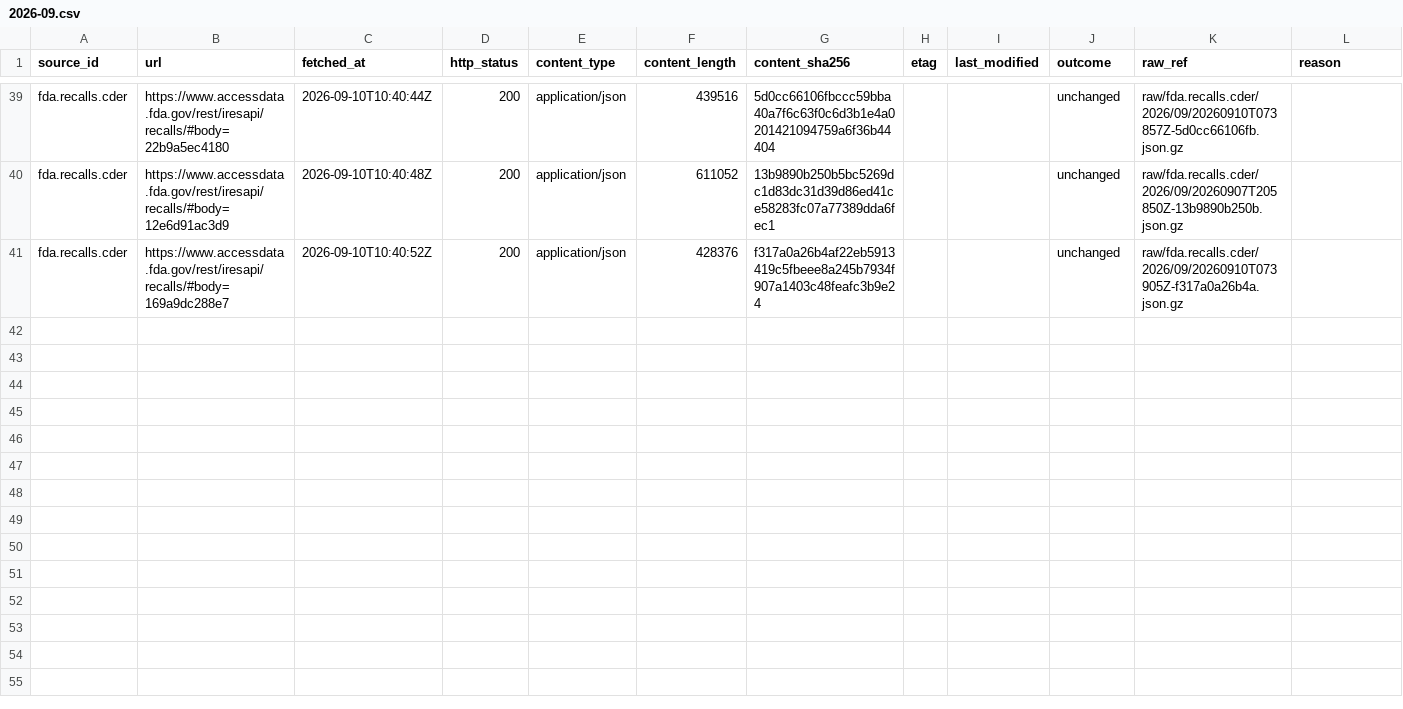
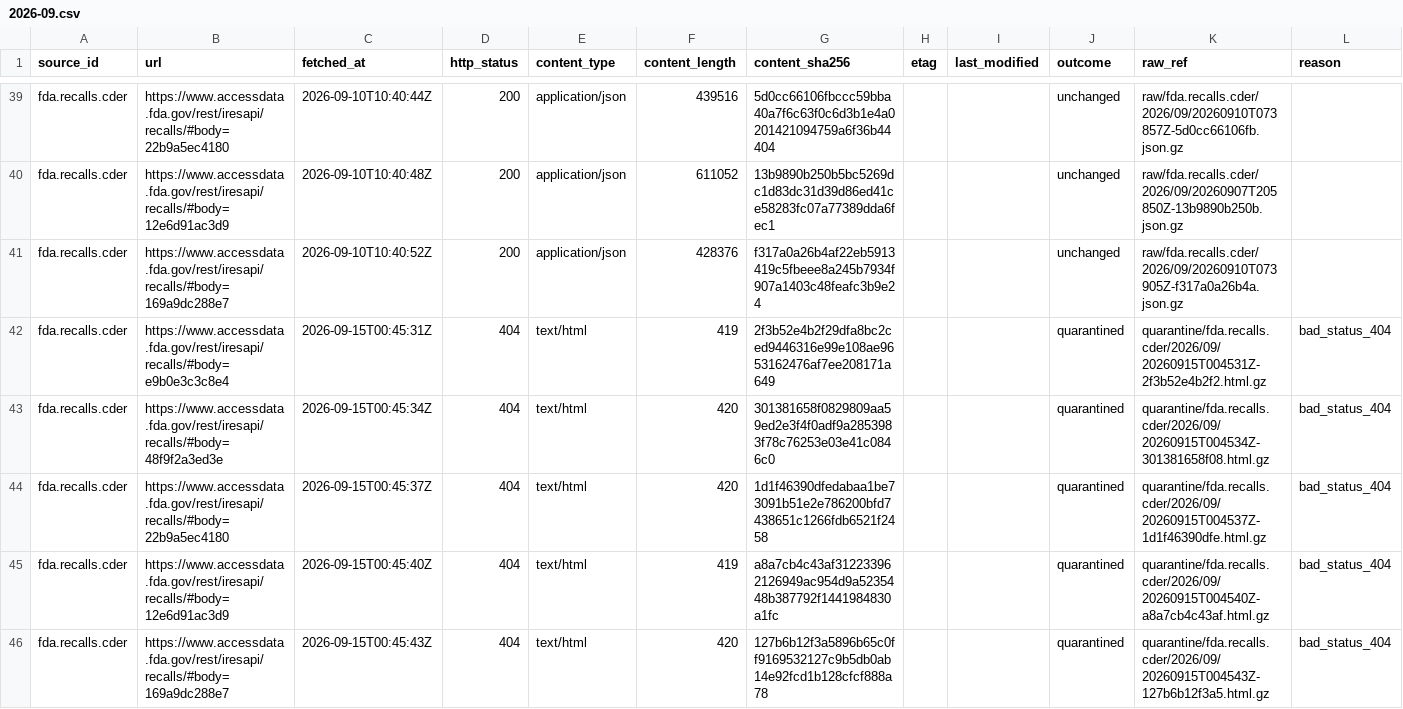
Before and after one commit to q3dresearch/wss-drug-scarcity, a CSV file: manifest/fda.recalls.cder/2026-09.csv, drawn as a sheet; only a part is shown, gaps mark what is left out; rows hold the shown columns only; the diff names each change by its address in the sheet, - before the commit and + after, or states it on an @@ line.

```diff
--- a/manifest/fda.recalls.cder/2026-09.csv
+++ b/manifest/fda.recalls.cder/2026-09.csv
+row 42: fda.recalls.cder | https://www.accessdata.fda.gov/rest/iresapi/recalls/#body=e9b0e3c3c8e4 | 2026-09-15T00:45:31Z | 404 | text/html | 419 | 2f3b52e4b2f29dfa8bc2ced9446316e99e108ae9653162476af7ee208171a649 |  |  | quarantined | quarantine/fda.recalls.cder/2026/09/20260915T004531Z-2f3b52e4b2f2.html.gz | bad_status_404
+row 43: fda.recalls.cder | https://www.accessdata.fda.gov/rest/iresapi/recalls/#body=48f9f2a3ed3e | 2026-09-15T00:45:34Z | 404 | text/html | 420 | 301381658f0829809aa59ed2e3f4f0adf9a2853983f78c76253e03e41c0846c0 |  |  | quarantined | quarantine/fda.recalls.cder/2026/09/20260915T004534Z-301381658f08.html.gz | bad_status_404
+row 44: fda.recalls.cder | https://www.accessdata.fda.gov/rest/iresapi/recalls/#body=22b9a5ec4180 | 2026-09-15T00:45:37Z | 404 | text/html | 420 | 1d1f46390dfedabaa1be73091b51e2e786200bfd7438651c1266fdb6521f2458 |  |  | quarantined | quarantine/fda.recalls.cder/2026/09/20260915T004537Z-1d1f46390dfe.html.gz | bad_status_404
+row 45: fda.recalls.cder | https://www.accessdata.fda.gov/rest/iresapi/recalls/#body=12e6d91ac3d9 | 2026-09-15T00:45:40Z | 404 | text/html | 419 | a8a7cb4c43af312233962126949ac954d9a5235448b387792f1441984830a1fc |  |  | quarantined | quarantine/fda.recalls.cder/2026/09/20260915T004540Z-a8a7cb4c43af.html.gz | bad_status_404
+row 46: fda.recalls.cder | https://www.accessdata.fda.gov/rest/iresapi/recalls/#body=169a9dc288e7 | 2026-09-15T00:45:43Z | 404 | text/html | 420 | 127b6b12f3a5896b65c0ff9169532127c9b5db0ab14e92fcd1b128cfcf888a78 |  |  | quarantined | quarantine/fda.recalls.cder/2026/09/20260915T004543Z-127b6b12f3a5.html.gz | bad_status_404
```
Also changed, not shown: manifest/fda.complianceactions.drugs/2026-09.csv, manifest/fda.devices.shortages/2026-09.csv, 17 other files.
